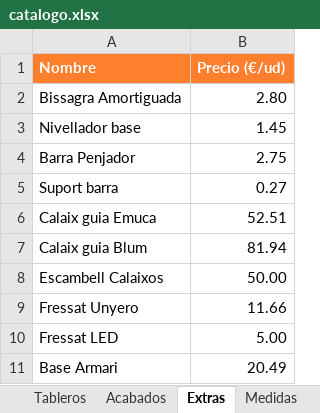
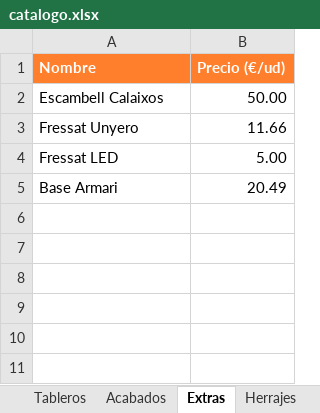
Before and after one commit to byaida99/pressupostos, an Excel workbook: catalogo.xlsx, sheet Extras, drawn as a sheet; values as stored, in another font and other column widths than the file's, no borders; the diff names each change by its address in the sheet, - before the commit and + after, or states it on an @@ line.

```diff
--- a/catalogo.xlsx (sheet Extras)
+++ b/catalogo.xlsx (sheet Extras)
+sheet tab: Herrajes
-row 2: Bissagra Amortiguada | 2.80
-row 3: Nivellador base | 1.45
-row 4: Barra Penjador | 2.75
-row 5: Suport barra | 0.27
-row 6: Calaix guia Emuca | 52.51
-row 7: Calaix guia Blum | 81.94
```
Also changed, not shown: sheet Instrucciones, sheet Parámetros, sheet Familias, other sheet tabs, plantilla_presupuesto.xlsx, 20 other files.
